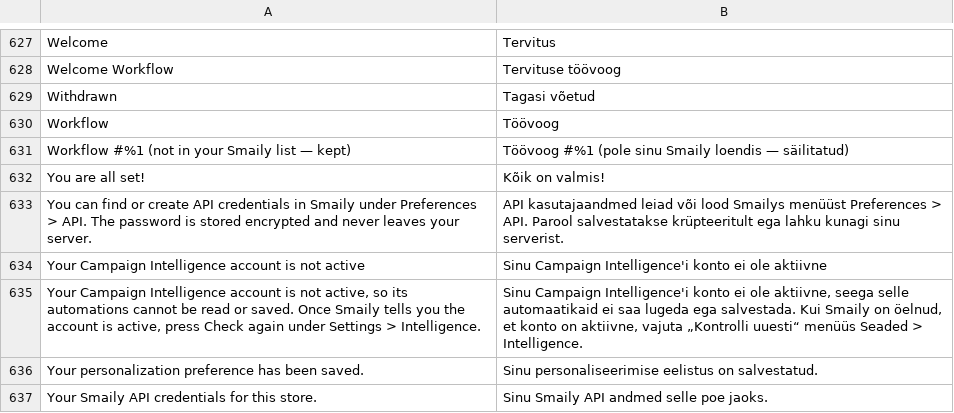
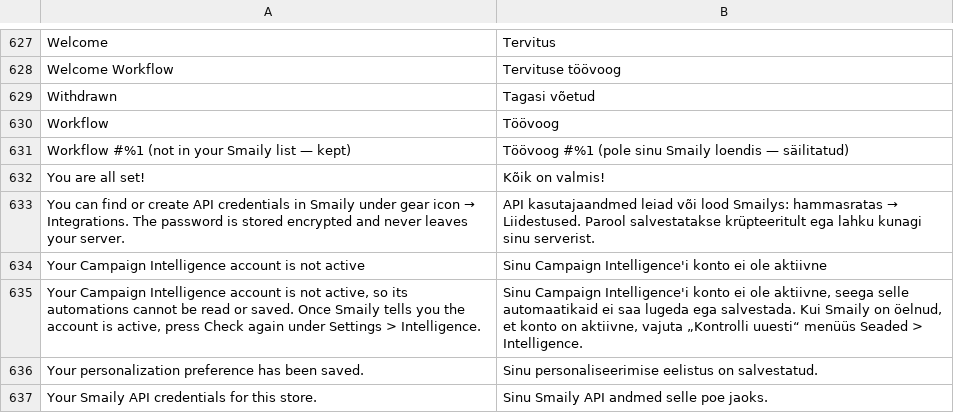
Before and after one commit to sendsmaily/smaily-magento-extension, a CSV file: i18n/et_EE.csv, drawn as a sheet; only a part is shown, gaps mark what is left out.

```diff
--- a/i18n/et_EE.csv
+++ b/i18n/et_EE.csv
@@ -632,3 +632,3 @@
 "You are all set!","Kõik on valmis!"
-"You can find or create API credentials in Smaily under Preferences > API. The password is stored encrypted and never leaves your server.","API kasutajaandmed leiad või lood Smailys menüüst Preferences > API. Parool salvestatakse krüpteeritult ega lahku kunagi sinu serverist."
+"You can find or create API credentials in Smaily under gear icon → Integrations. The password is stored encrypted and never leaves your server.","API kasutajaandmed leiad või lood Smailys: hammasratas → Liidestused. Parool salvestatakse krüpteeritult ega lahku kunagi sinu serverist."
 "Your Campaign Intelligence account is not active","Sinu Campaign Intelligence'i konto ei ole aktiivne"
```
Also changed, not shown: i18n/en_US.csv, 11 other files.
